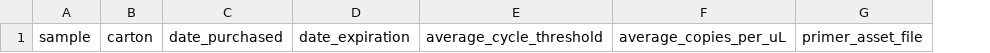
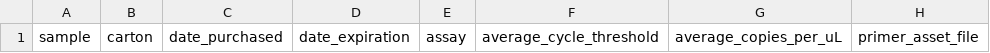
Before and after one commit to dholab/dairy-hpai-monitoring, a TSV file: assets/proposal_template.tsv, drawn as a sheet; only a part is shown; the diff names each change by its address in the sheet, - before the commit and + after, or states it on an @@ line.

```diff
--- a/assets/proposal_template.tsv
+++ b/assets/proposal_template.tsv
+column E, row 1: assay
```
Also changed, not shown: DETECTION_RESULTS.tsv, 2 other files.
